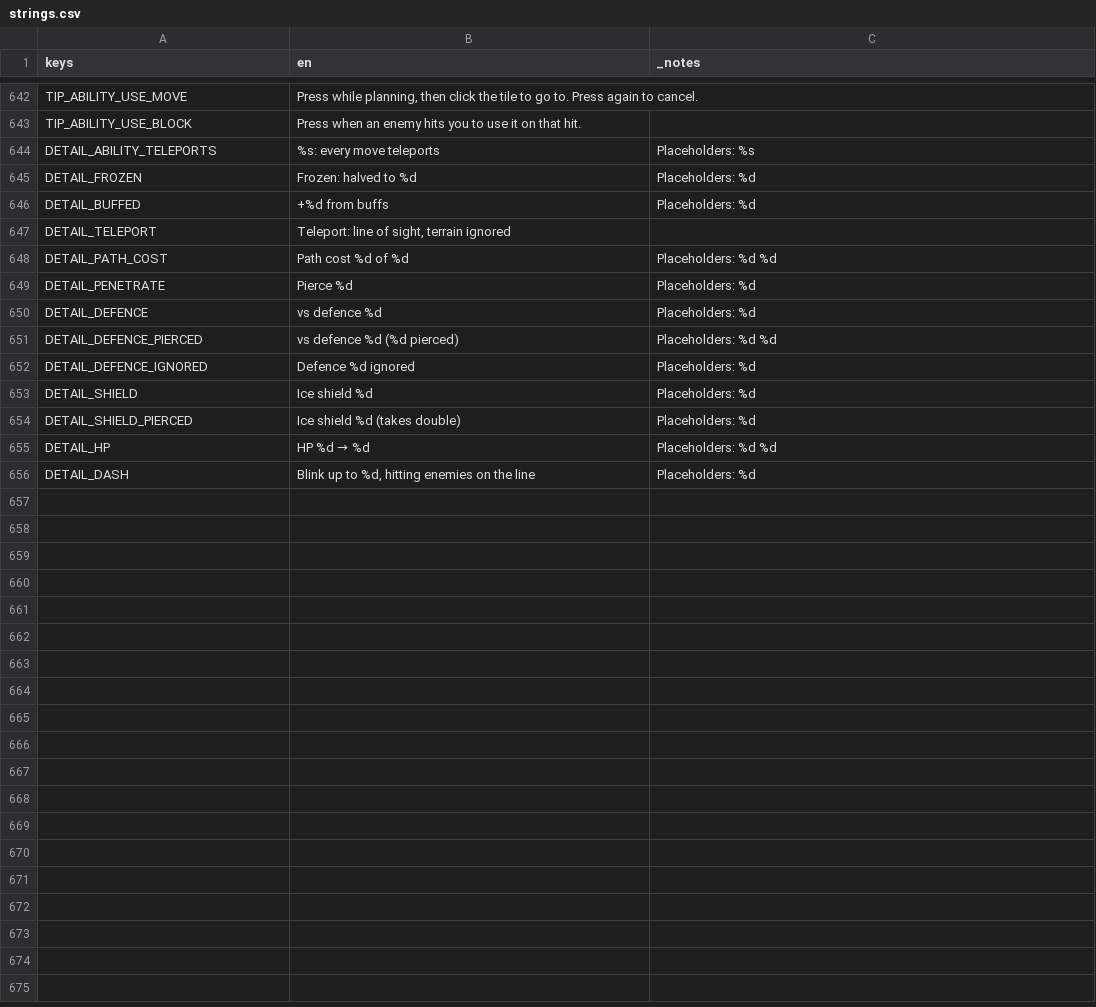
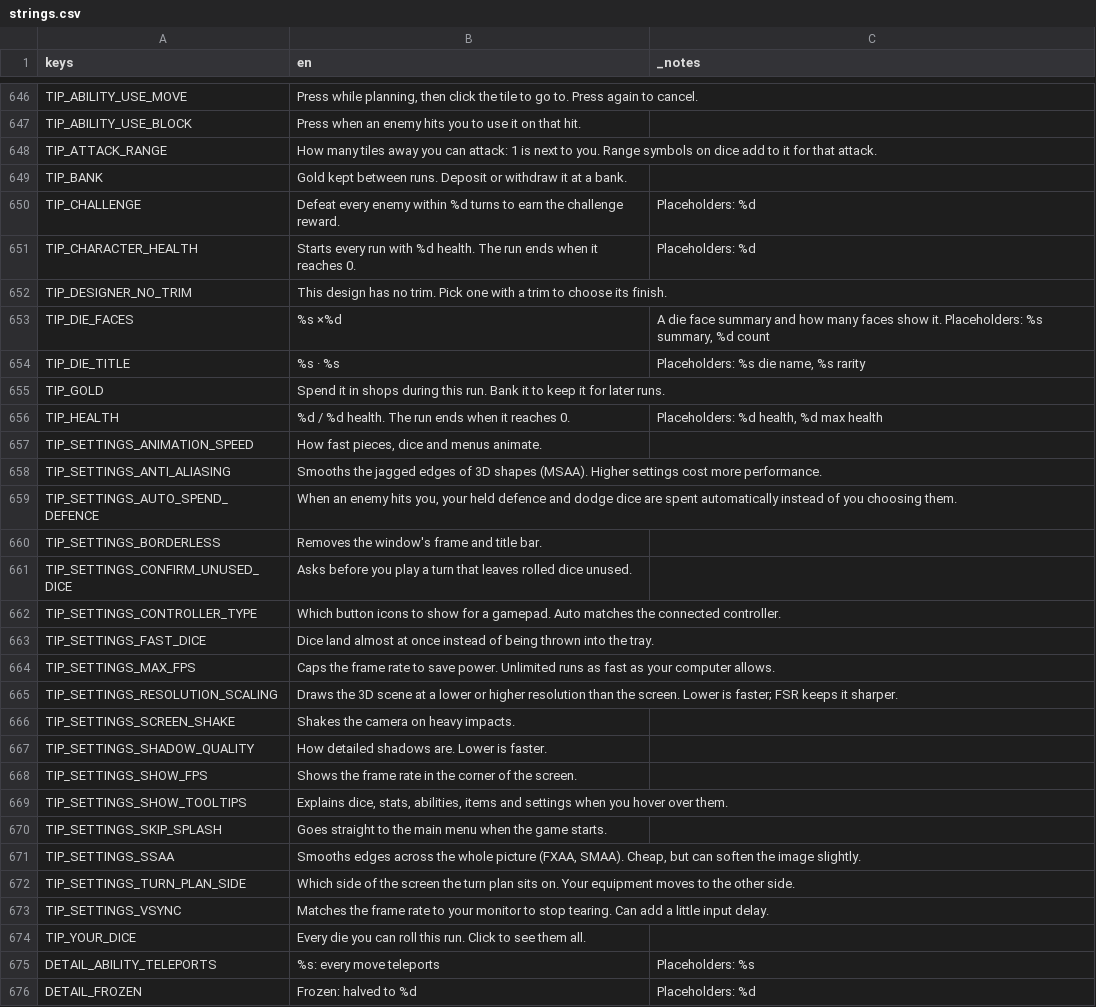
Before and after one commit to FicticiousDev/DiceRogueLite, a CSV file: localisation/strings.csv, drawn as a sheet; only a part is shown, gaps mark what is left out; the shorter side is filled out with more unchanged rows; the diff covers the shown part only; the diff names each change by its address in the sheet, - before the commit and + after, or states it on an @@ line.

Commit message:
standardising tooltips

```diff
--- a/localisation/strings.csv
+++ b/localisation/strings.csv
+row 648: TIP_ATTACK_RANGE | How many tiles away you can attack: 1 is next to you. Range symbols on dice add to it for that attack.
+row 649: TIP_BANK | Gold kept between runs. Deposit or withdraw it at a bank.
+row 650: TIP_CHALLENGE | Defeat every enemy within %d turns to earn the challenge reward. | Placeholders: %d
+row 651: TIP_CHARACTER_HEALTH | Starts every run with %d health. The run ends when it reaches 0. | Placeholders: %d
+row 652: TIP_DESIGNER_NO_TRIM | This design has no trim. Pick one with a trim to choose its finish.
+row 653: TIP_DIE_FACES | %s ×%d | A die face summary and how many faces show it. Placeholders: %s summary, %d count
+row 654: TIP_DIE_TITLE | %s · %s | Placeholders: %s die name, %s rarity
+row 655: TIP_GOLD | Spend it in shops during this run. Bank it to keep it for later runs.
+row 656: TIP_HEALTH | %d / %d health. The run ends when it reaches 0. | Placeholders: %d health, %d max health
+row 657: TIP_SETTINGS_ANIMATION_SPEED | How fast pieces, dice and menus animate.
+row 658: TIP_SETTINGS_ANTI_ALIASING | Smooths the jagged edges of 3D shapes (MSAA). Higher settings cost more performance.
+row 659: TIP_SETTINGS_AUTO_SPEND_DEFENCE | When an enemy hits you, your held defence and dodge dice are spent automatically instead of you choosing them.
+row 660: TIP_SETTINGS_BORDERLESS | Removes the window's frame and title bar.
+row 661: TIP_SETTINGS_CONFIRM_UNUSED_DICE | Asks before you play a turn that leaves rolled dice unused.
+row 662: TIP_SETTINGS_CONTROLLER_TYPE | Which button icons to show for a gamepad. Auto matches the connected controller.
+row 663: TIP_SETTINGS_FAST_DICE | Dice land almost at once instead of being thrown into the tray.
+row 664: TIP_SETTINGS_MAX_FPS | Caps the frame rate to save power. Unlimited runs as fast as your computer allows.
+row 665: TIP_SETTINGS_RESOLUTION_SCALING | Draws the 3D scene at a lower or higher resolution than the screen. Lower is faster; FSR keeps it sharper.
+row 666: TIP_SETTINGS_SCREEN_SHAKE | Shakes the camera on heavy impacts.
+row 667: TIP_SETTINGS_SHADOW_QUALITY | How detailed shadows are. Lower is faster.
+row 668: TIP_SETTINGS_SHOW_FPS | Shows the frame rate in the corner of the screen.
+row 669: TIP_SETTINGS_SHOW_TOOLTIPS | Explains dice, stats, abilities, items and settings when you hover over them.
+row 670: TIP_SETTINGS_SKIP_SPLASH | Goes straight to the main menu when the game starts.
+row 671: TIP_SETTINGS_SSAA | Smooths edges across the whole picture (FXAA, SMAA). Cheap, but can soften the image slightly.
+row 672: TIP_SETTINGS_TURN_PLAN_SIDE | Which side of the screen the turn plan sits on. Your equipment moves to the other side.
+row 673: TIP_SETTINGS_VSYNC | Matches the frame rate to your monitor to stop tearing. Can add a little input delay.
+row 674: TIP_YOUR_DICE | Every die you can roll this run. Click to see them all.
```
Also changed, not shown: 5 added rows, 1 removed row and 4 edited cells elsewhere in this file, 25 other files.
